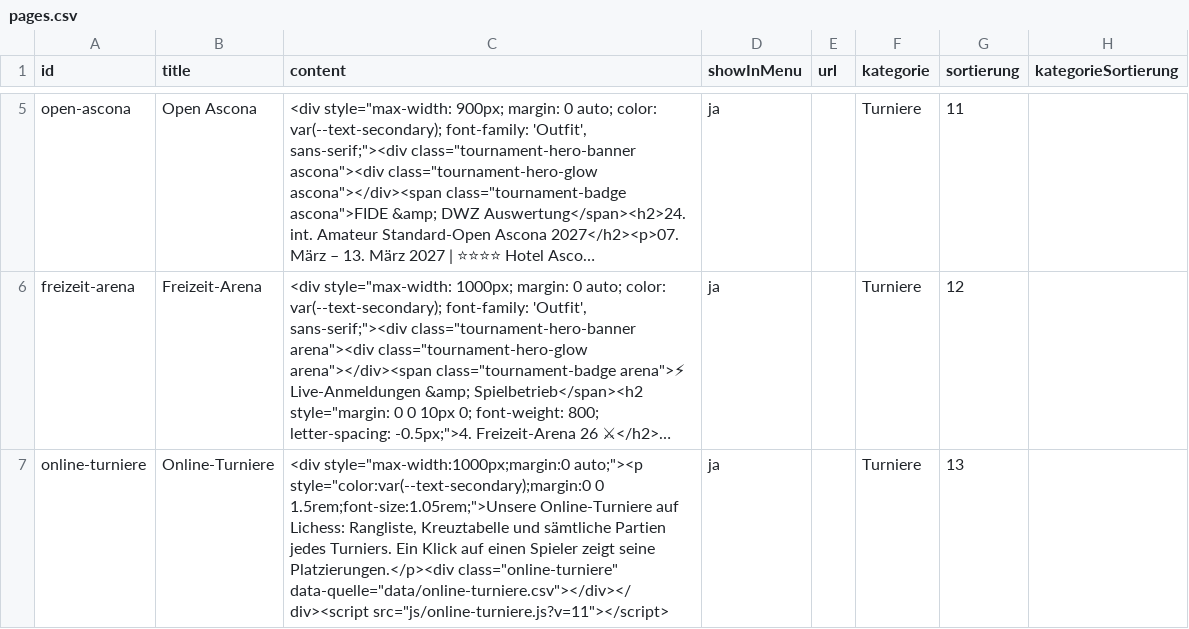
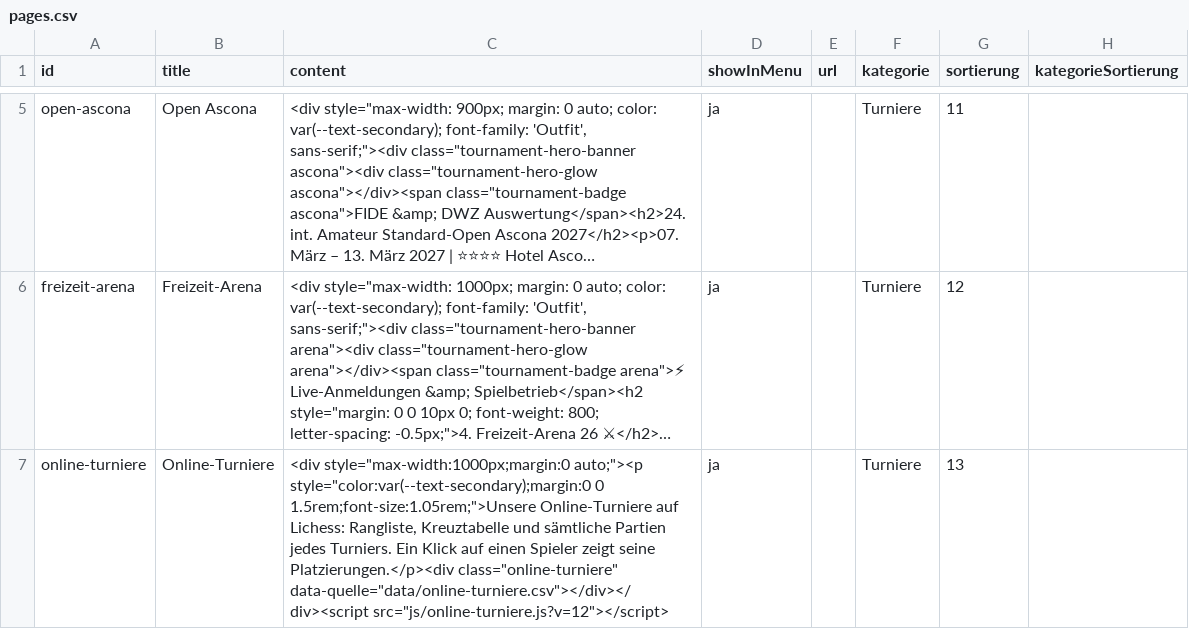
Before and after one commit to Schach-Rheinfelden/schach-rheinfelden.github.io, a CSV file: data/pages.csv, drawn as a sheet; only a part is shown, gaps mark what is left out; long unchanged cells end in …; the diff names each change by its address in the sheet, - before the commit and + after, or states it on an @@ line.

Commit message:
Auto-Update via Tool

```diff
--- a/data/pages.csv
+++ b/data/pages.csv
-C7 (content): …class="online-turniere" data-quelle="data/online-turniere.csv"></div></div><script src="js/online-turniere.js?v=11"></script>
+C7 (content): …class="online-turniere" data-quelle="data/online-turniere.csv"></div></div><script src="js/online-turniere.js?v=12"></script>
```
